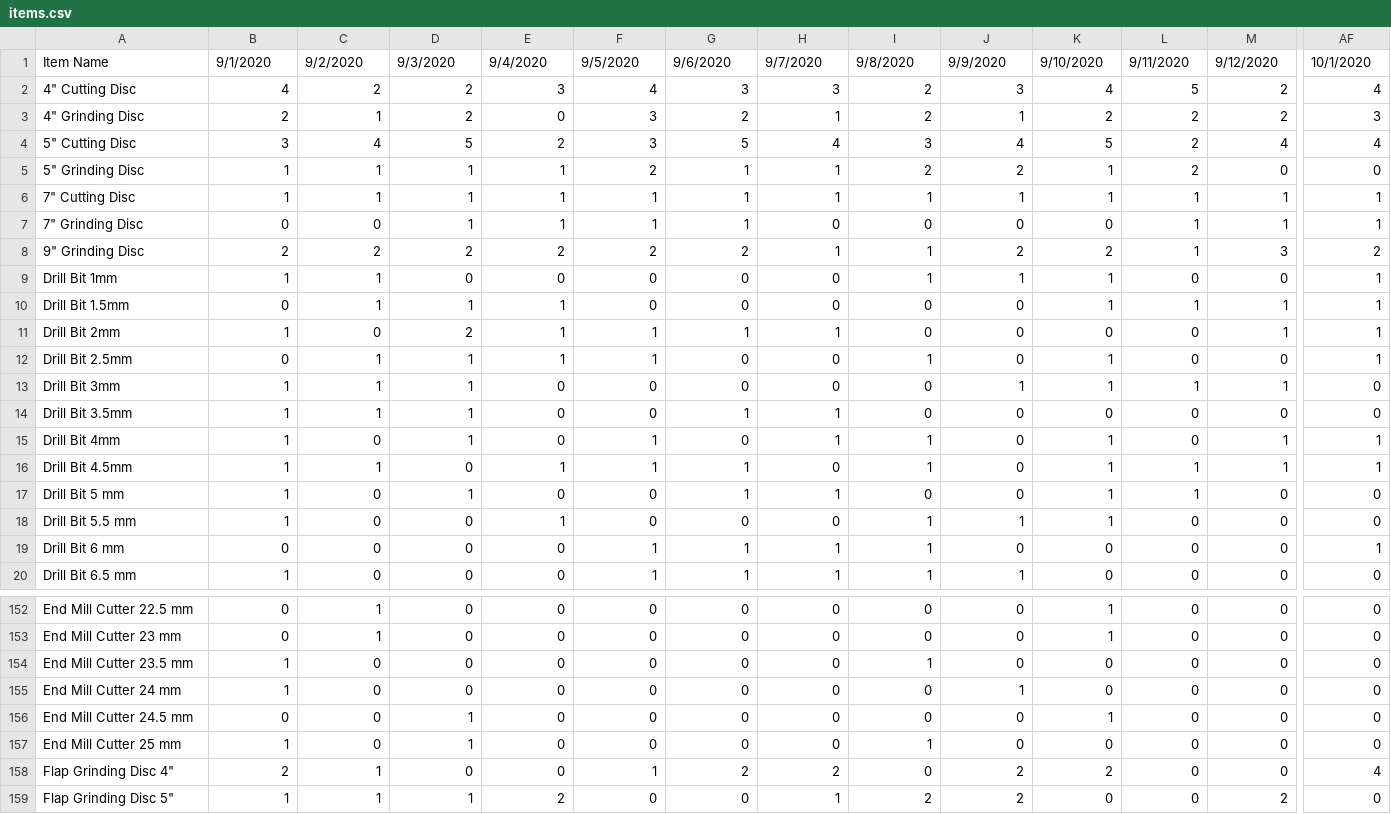
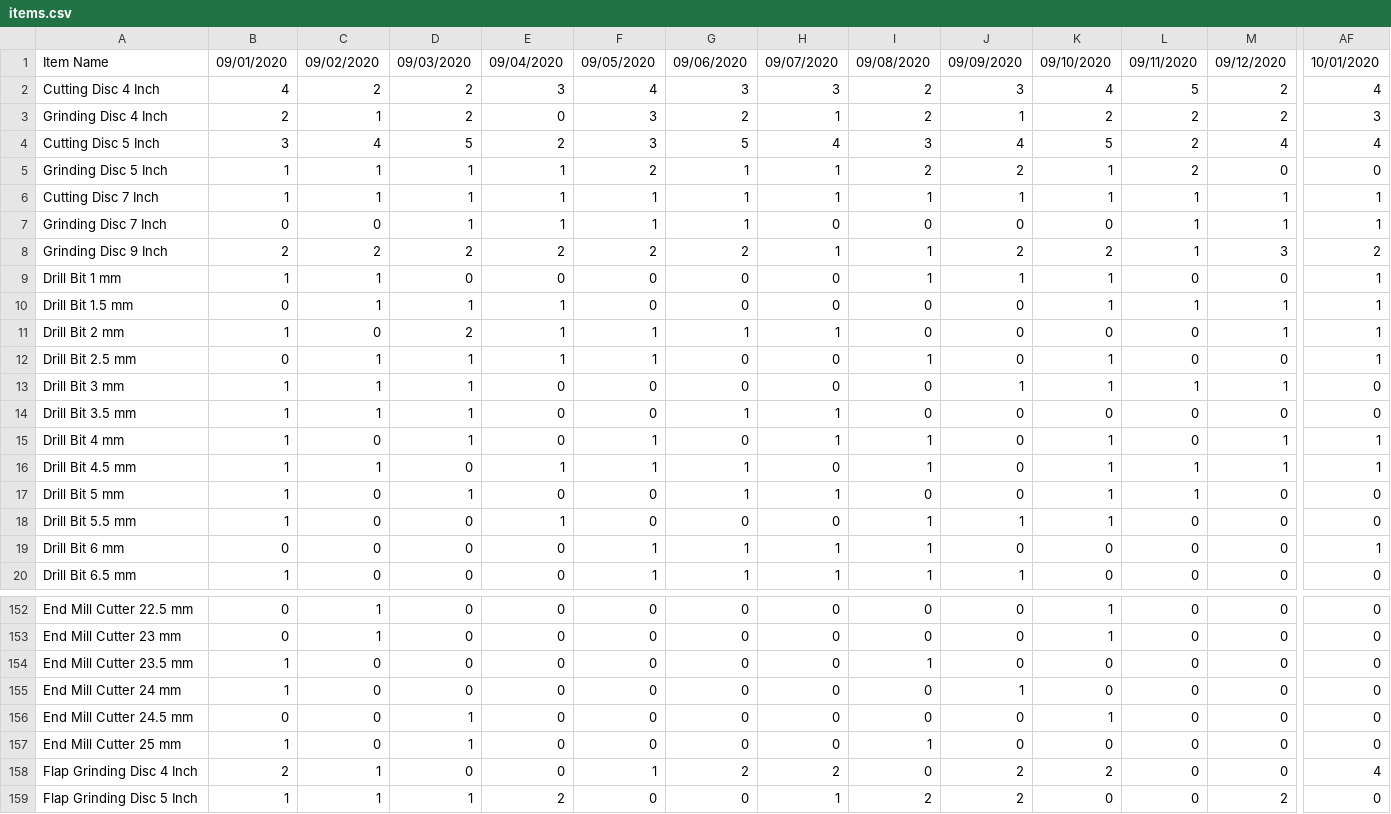
Before and after one commit to ghazitiwana/audittreeServer, a CSV file: items.csv, drawn as a sheet; only a part is shown, gaps mark what is left out; the diff covers the shown part only; the diff names each change by its address in the sheet, - before the commit and + after, or states it on an @@ line.

Commit message:
Add files via upload

```diff
--- a/items.csv
+++ b/items.csv
-B1: 9/1/2020
+B1: 09/01/2020
-C1: 9/2/2020
+C1: 09/02/2020
-D1: 9/3/2020
+D1: 09/03/2020
-E1: 9/4/2020
+E1: 09/04/2020
-F1: 9/5/2020
+F1: 09/05/2020
-G1: 9/6/2020
+G1: 09/06/2020
-H1: 9/7/2020
+H1: 09/07/2020
-I1: 9/8/2020
+I1: 09/08/2020
-J1: 9/9/2020
+J1: 09/09/2020
-K1: 9/10/2020
+K1: 09/10/2020
-L1: 9/11/2020
+L1: 09/11/2020
-M1: 9/12/2020
+M1: 09/12/2020
-AF1: 10/1/2020
+AF1: 10/01/2020
-A2: 4" Cutting Disc
+A2: Cutting Disc 4 Inch
-A3: 4" Grinding Disc
+A3: Grinding Disc 4 Inch
-A4: 5" Cutting Disc
+A4: Cutting Disc 5 Inch
-A5: 5" Grinding Disc
+A5: Grinding Disc 5 Inch
-A6: 7" Cutting Disc
+A6: Cutting Disc 7 Inch
-A7: 7" Grinding Disc
+A7: Grinding Disc 7 Inch
-A8: 9" Grinding Disc
+A8: Grinding Disc 9 Inch
-A9: Drill Bit 1mm
+A9: Drill Bit 1 mm
-A10: Drill Bit 1.5mm
+A10: Drill Bit 1.5 mm
-A11: Drill Bit 2mm
+A11: Drill Bit 2 mm
-A12: Drill Bit 2.5mm
+A12: Drill Bit 2.5 mm
-A13: Drill Bit 3mm
+A13: Drill Bit 3 mm
-A14: Drill Bit 3.5mm
+A14: Drill Bit 3.5 mm
-A15: Drill Bit 4mm
+A15: Drill Bit 4 mm
-A16: Drill Bit 4.5mm
+A16: Drill Bit 4.5 mm
-A158: Flap Grinding Disc 4"
+A158: Flap Grinding Disc 4 Inch
-A159: Flap Grinding Disc 5"
+A159: Flap Grinding Disc 5 Inch
```
Also changed, not shown: 26 edited cells elsewhere in this file.
